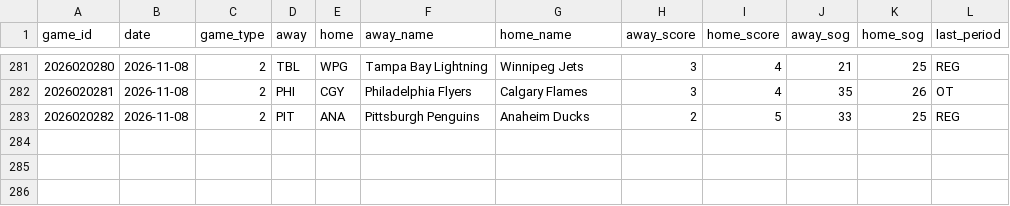
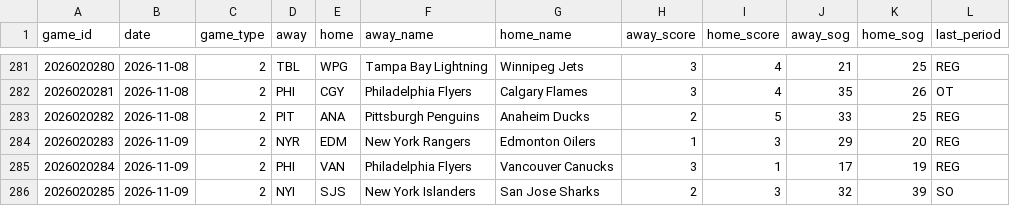
Before and after one commit to juhaopesonen/NHL-stats, a CSV file: data/2026-27/games.csv, drawn as a sheet; only a part is shown, gaps mark what is left out.

```diff
--- a/data/2026-27/games.csv
+++ b/data/2026-27/games.csv
@@ -283 +283,4 @@ game_id,date,game_type,away,home,away_name,home_name,away_score,home_score,away_
 2026020282,2026-11-08,2,PIT,ANA,Pittsburgh Penguins,Anaheim Ducks,2,5,33,25,REG
+2026020283,2026-11-09,2,NYR,EDM,New York Rangers,Edmonton Oilers,1,3,29,20,REG
+2026020284,2026-11-09,2,PHI,VAN,Philadelphia Flyers,Vancouver Canucks,3,1,17,19,REG
+2026020285,2026-11-09,2,NYI,SJS,New York Islanders,San Jose Sharks,2,3,32,39,SO
```
Also changed, not shown: data/2026-27/goalies.csv, data/2026-27/injuries.csv, 11 other files.
